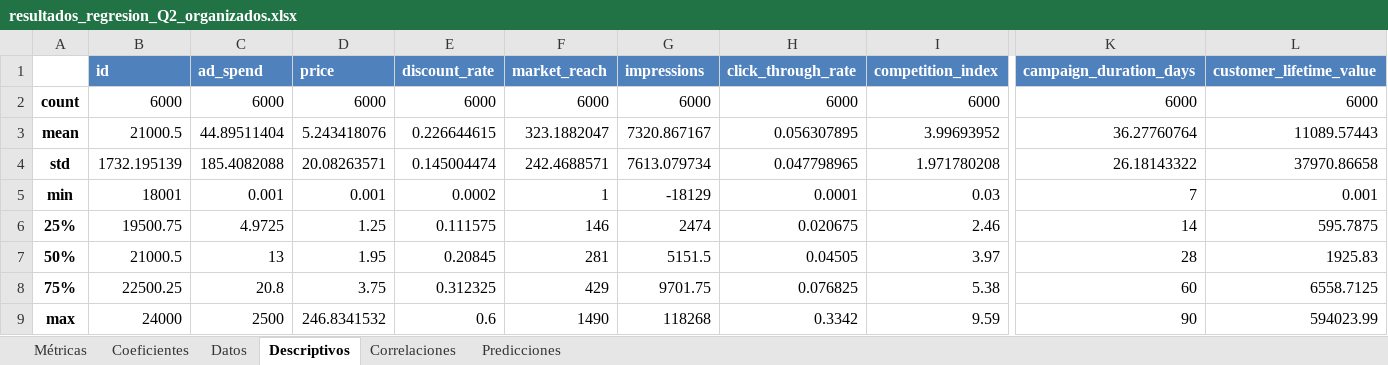
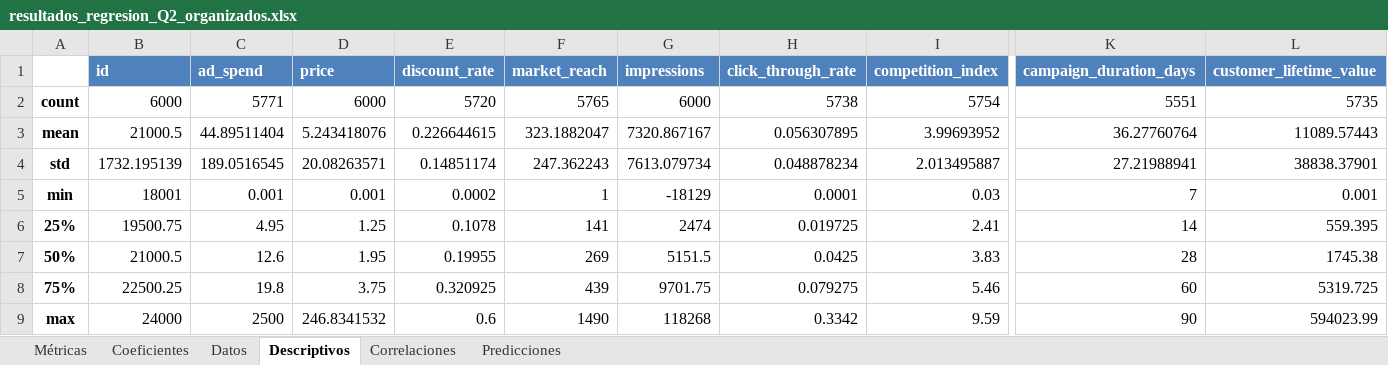
Before and after one commit to Cha0smagick/ejemplo-modelo-regresion-e-inferencia-python, an Excel workbook: resultados_regresion_Q2_organizados.xlsx, sheet Descriptivos, drawn as a sheet; only a part is shown, gaps mark what is left out; values as stored, in another font and other column widths than the file's, no borders; the diff names each change by its address in the sheet, - before the commit and + after, or states it on an @@ line.

```diff
--- a/resultados_regresion_Q2_organizados.xlsx (sheet Descriptivos)
+++ b/resultados_regresion_Q2_organizados.xlsx (sheet Descriptivos)
-C2 (ad_spend): 6000
+C2 (ad_spend): 5771
-E2 (discount_rate): 6000
+E2 (discount_rate): 5720
-F2 (market_reach): 6000
+F2 (market_reach): 5765
-H2 (click_through_rate): 6000
+H2 (click_through_rate): 5738
-I2 (competition_index): 6000
+I2 (competition_index): 5754
-K2 (campaign_duration_days): 6000
+K2 (campaign_duration_days): 5551
-L2 (customer_lifetime_value): 6000
+L2 (customer_lifetime_value): 5735
-C4 (ad_spend): 185.4082088
+C4 (ad_spend): 189.0516545
-E4 (discount_rate): 0.145004474
+E4 (discount_rate): 0.14851174
-F4 (market_reach): 242.4688571
+F4 (market_reach): 247.362243
-H4 (click_through_rate): 0.047798965
+H4 (click_through_rate): 0.048878234
-I4 (competition_index): 1.971780208
+I4 (competition_index): 2.013495887
-K4 (campaign_duration_days): 26.18143322
+K4 (campaign_duration_days): 27.21988941
-L4 (customer_lifetime_value): 37970.86658
+L4 (customer_lifetime_value): 38838.37901
-C6 (ad_spend): 4.9725
+C6 (ad_spend): 4.95
-E6 (discount_rate): 0.111575
+E6 (discount_rate): 0.1078
-F6 (market_reach): 146
+F6 (market_reach): 141
-H6 (click_through_rate): 0.020675
+H6 (click_through_rate): 0.019725
-I6 (competition_index): 2.46
+I6 (competition_index): 2.41
-L6 (customer_lifetime_value): 595.7875
+L6 (customer_lifetime_value): 559.395
-C7 (ad_spend): 13
+C7 (ad_spend): 12.6
-E7 (discount_rate): 0.20845
+E7 (discount_rate): 0.19955
-F7 (market_reach): 281
+F7 (market_reach): 269
-H7 (click_through_rate): 0.04505
+H7 (click_through_rate): 0.0425
-I7 (competition_index): 3.97
+I7 (competition_index): 3.83
-L7 (customer_lifetime_value): 1925.83
+L7 (customer_lifetime_value): 1745.38
-C8 (ad_spend): 20.8
+C8 (ad_spend): 19.8
-E8 (discount_rate): 0.312325
+E8 (discount_rate): 0.320925
-F8 (market_reach): 429
+F8 (market_reach): 439
-H8 (click_through_rate): 0.076825
+H8 (click_through_rate): 0.079275
-I8 (competition_index): 5.38
+I8 (competition_index): 5.46
-L8 (customer_lifetime_value): 6558.7125
+L8 (customer_lifetime_value): 5319.725
```
Also changed, not shown: sheet Predicciones, sheet Datos, sheet Coeficientes, sheet Correlaciones, sheet Métricas, 8 other files.
